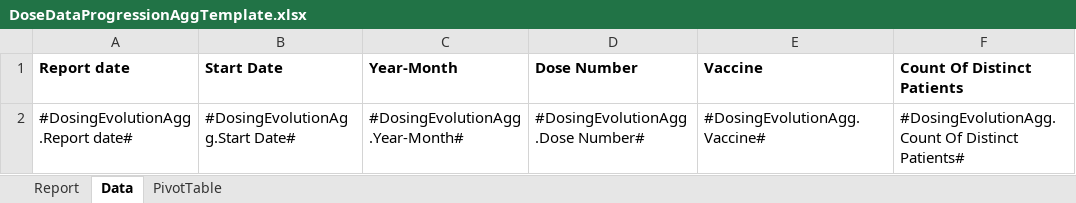
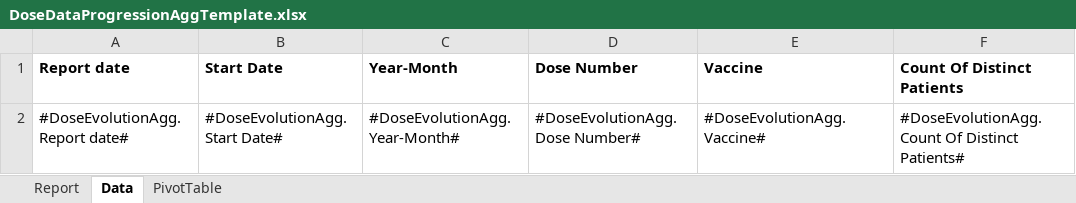
Before and after one commit to johnsonandjohnson/openmrs-module-vxnaid, an Excel workbook: api/src/main/resources/reportTemplate/DoseDataProgressionAggTemplate.xlsx, sheet Data, drawn as a sheet; values as stored, in another font and other column widths than the file's, no borders; charts and pictures not drawn; the diff names each change by its address in the sheet, - before the commit and + after, or states it on an @@ line.

```diff
--- a/api/src/main/resources/reportTemplate/DoseDataProgressionAggTemplate.xlsx (sheet Data)
+++ b/api/src/main/resources/reportTemplate/DoseDataProgressionAggTemplate.xlsx (sheet Data)
-A2 (Report date): #DosingEvolutionAgg.Report date#
+A2 (Report date): #DoseEvolutionAgg.Report date#
-B2 (Start Date): #DosingEvolutionAgg.Start Date#
+B2 (Start Date): #DoseEvolutionAgg.Start Date#
-C2 (Year-Month): #DosingEvolutionAgg.Year-Month#
+C2 (Year-Month): #DoseEvolutionAgg.Year-Month#
-D2 (Dose Number): #DosingEvolutionAgg.Dose Number#
+D2 (Dose Number): #DoseEvolutionAgg.Dose Number#
-E2 (Vaccine): #DosingEvolutionAgg.Vaccine#
+E2 (Vaccine): #DoseEvolutionAgg.Vaccine#
-F2 (Count Of Distinct Patients): #DosingEvolutionAgg.Count Of Distinct…
+F2 (Count Of Distinct Patients): #DoseEvolutionAgg.Count Of Distinct…
```
Also changed, not shown: charts or pictures, api/src/main/resources/reportTemplate/DoseCompliancyTemplate.xlsx, api/src/main/resources/reportTemplate/DoseDataProgressionTemplate.xlsx, 5 other files.
